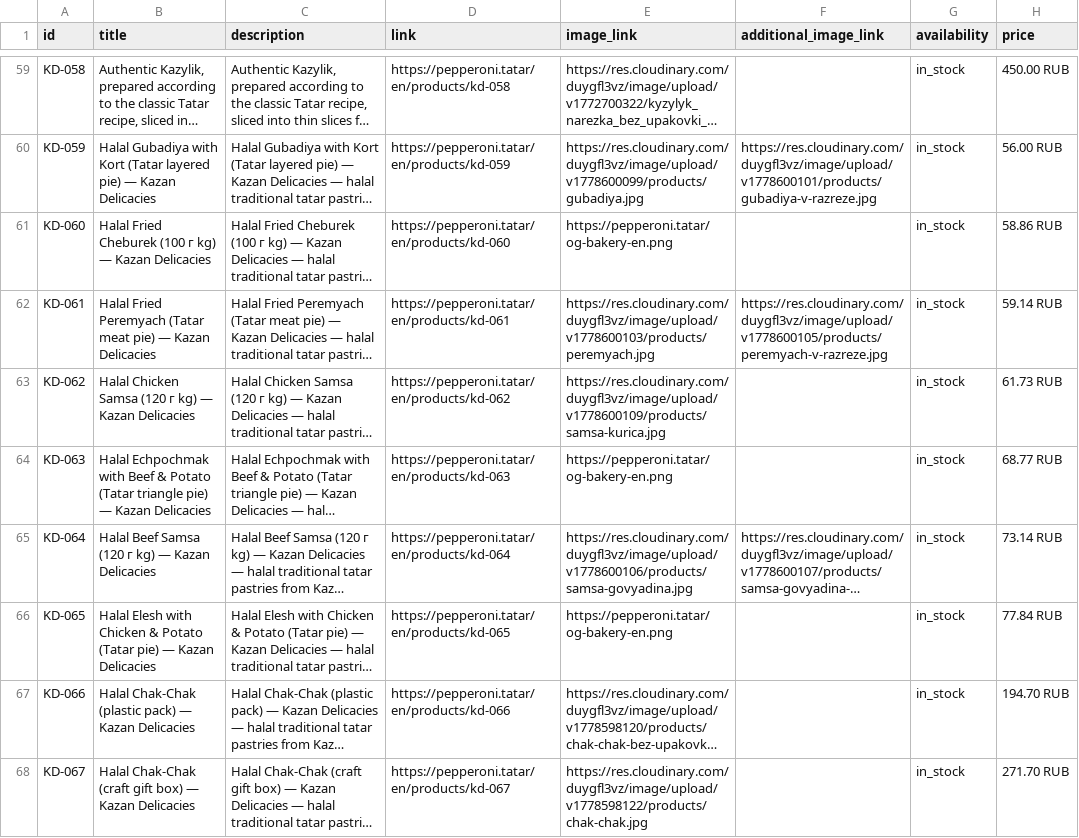
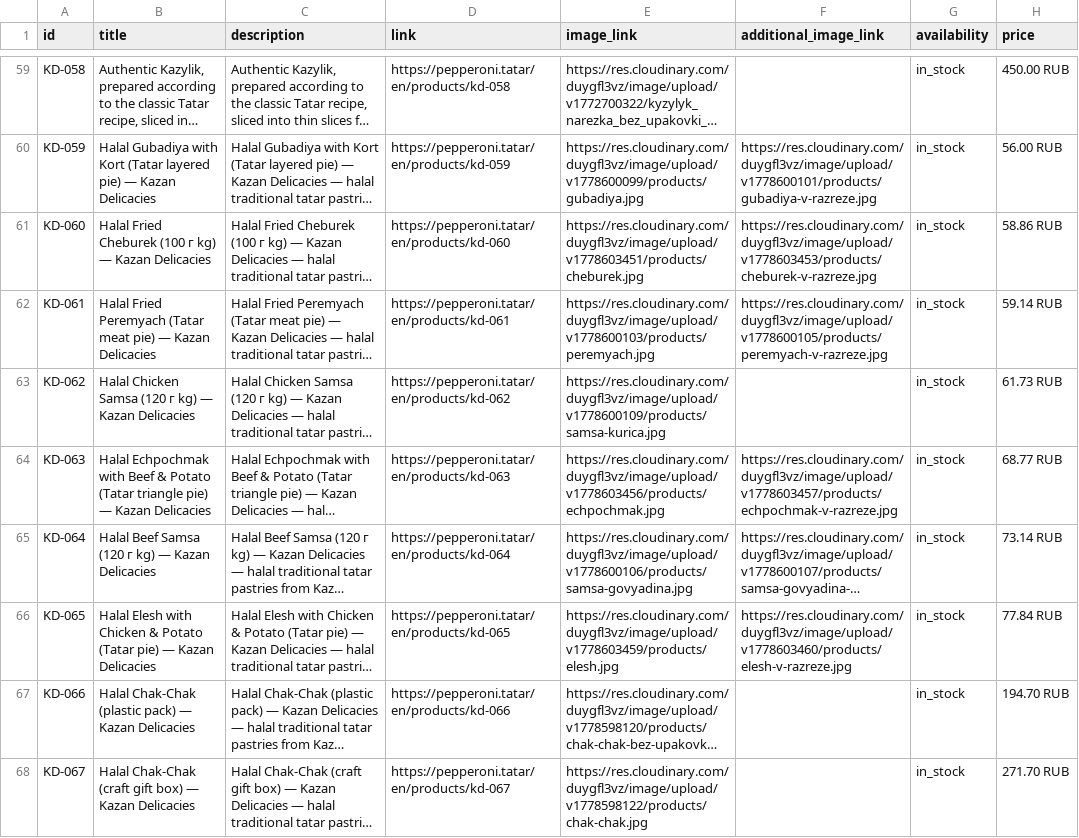
Before and after one commit to sltndevelopments/pepperoni-api, a CSV file: public/products-feed.csv, drawn as a sheet; only a part is shown, gaps mark what is left out; long unchanged cells end in …; the diff names each change by its address in the sheet, - before the commit and + after, or states it on an @@ line.

```diff
--- a/public/products-feed.csv
+++ b/public/products-feed.csv
-E61 (image_link): https://pepperoni.tatar/og-bakery-en.png
+E61 (image_link): https://res.cloudinary.com/duygfl3vz/image/upload/v1778603451/products/cheburek.jpg
-F61 (additional_image_link): (empty)
+F61 (additional_image_link): https://res.cloudinary.com/duygfl3vz/image/upload/v1778603453/products/cheburek-v-razreze.jpg
-E64 (image_link): https://pepperoni.tatar/og-bakery-en.png
+E64 (image_link): https://res.cloudinary.com/duygfl3vz/image/upload/v1778603456/products/echpochmak.jpg
-F64 (additional_image_link): (empty)
+F64 (additional_image_link): https://res.cloudinary.com/duygfl3vz/image/upload/v1778603457/products/echpochmak-v-razreze.jpg
-E66 (image_link): https://pepperoni.tatar/og-bakery-en.png
+E66 (image_link): https://res.cloudinary.com/duygfl3vz/image/upload/v1778603459/products/elesh.jpg
-F66 (additional_image_link): (empty)
+F66 (additional_image_link): https://res.cloudinary.com/duygfl3vz/image/upload/v1778603460/products/elesh-v-razreze.jpg
```
Also changed, not shown: 9 other files.
